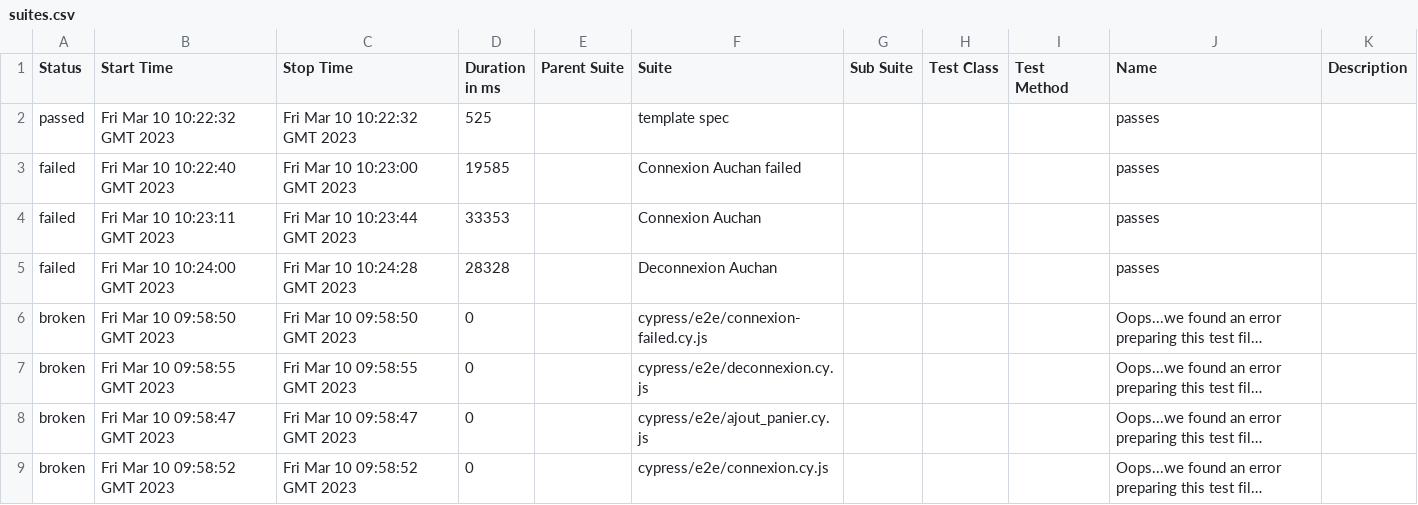
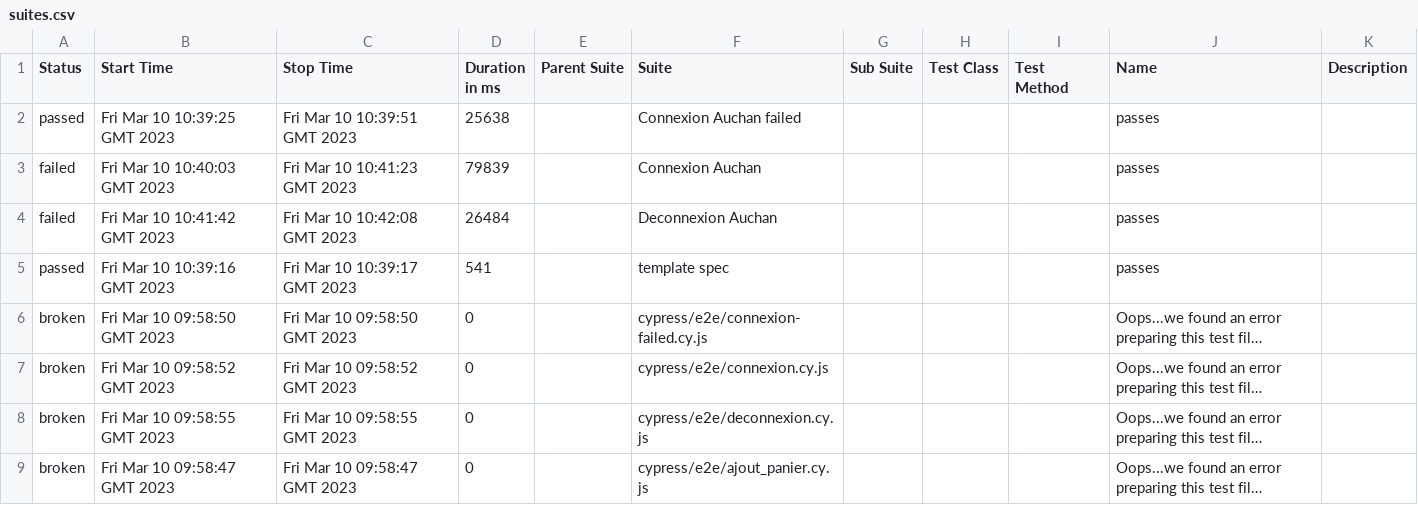
Before and after one commit to pola-lorges/cypress_test, a CSV file: 36/data/suites.csv, drawn as a sheet; long unchanged cells end in …; removed rows and columns are numbered as before the commit, all else as after; the diff names each change by its address in the sheet, - before the commit and + after, or states it on an @@ line.

```diff
--- a/36/data/suites.csv
+++ b/36/data/suites.csv
-row 2: passed | Fri Mar 10 10:22:32 GMT 2023 | Fri Mar 10 10:22:32 GMT 2023 | 525 |  | template spec |  |  |  | passes
-A2 (Status): failed
+A2 (Status): passed
-B2 (Start Time): Fri Mar 10 10:22:40 GMT 2023
+B2 (Start Time): Fri Mar 10 10:39:25 GMT 2023
-C2 (Stop Time): Fri Mar 10 10:23:00 GMT 2023
+C2 (Stop Time): Fri Mar 10 10:39:51 GMT 2023
-D2 (Duration in ms): 19585
+D2 (Duration in ms): 25638
-B3 (Start Time): Fri Mar 10 10:23:11 GMT 2023
+B3 (Start Time): Fri Mar 10 10:40:03 GMT 2023
-C3 (Stop Time): Fri Mar 10 10:23:44 GMT 2023
+C3 (Stop Time): Fri Mar 10 10:41:23 GMT 2023
-D3 (Duration in ms): 33353
+D3 (Duration in ms): 79839
-B4 (Start Time): Fri Mar 10 10:24:00 GMT 2023
+B4 (Start Time): Fri Mar 10 10:41:42 GMT 2023
-C4 (Stop Time): Fri Mar 10 10:24:28 GMT 2023
+C4 (Stop Time): Fri Mar 10 10:42:08 GMT 2023
-D4 (Duration in ms): 28328
+D4 (Duration in ms): 26484
+row 5: passed | Fri Mar 10 10:39:16 GMT 2023 | Fri Mar 10 10:39:17 GMT 2023 | 541 |  | template spec |  |  |  | passes
@@ row 9 moved to row 7: broken @@
```
Also changed, not shown: 45 other files.
